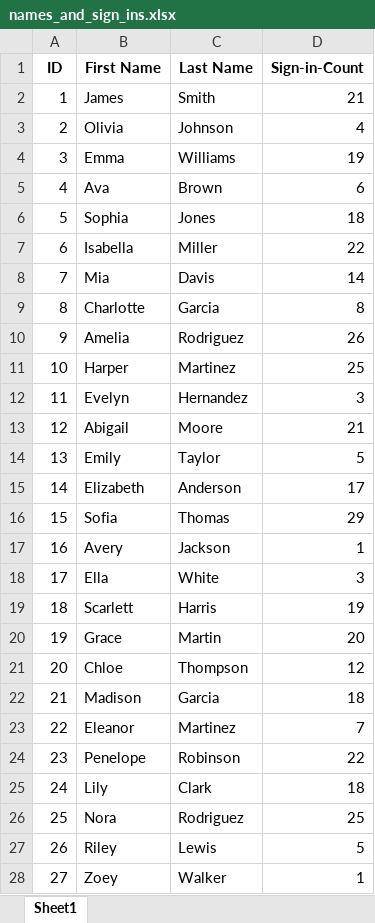
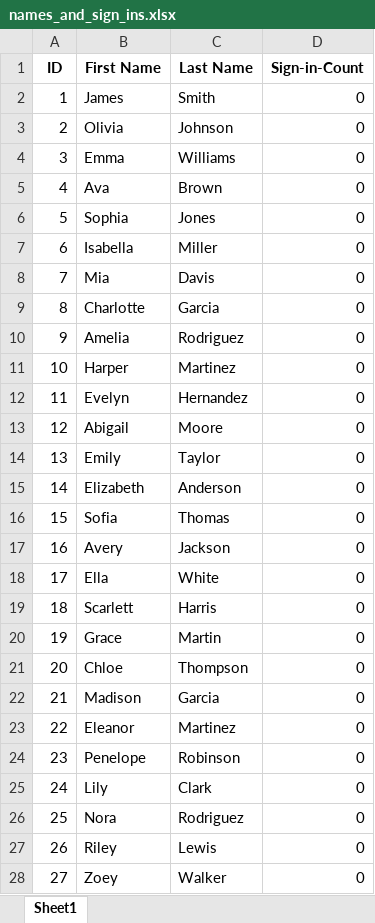
Before and after one commit to StrangeGGG/ClassSign-inSystem-backend-, an Excel workbook: names_and_sign_ins.xlsx, sheet Sheet1, drawn as a sheet; only a part is shown; values as stored, in another font and other column widths than the file's, no borders; the diff covers the shown part only; the diff names each change by its address in the sheet, - before the commit and + after, or states it on an @@ line.

Commit message:
read data locally

```diff
--- a/names_and_sign_ins.xlsx (sheet Sheet1)
+++ b/names_and_sign_ins.xlsx (sheet Sheet1)
-D2 (Sign-in-Count): 21
+D2 (Sign-in-Count): 0
-D3 (Sign-in-Count): 4
+D3 (Sign-in-Count): 0
-D4 (Sign-in-Count): 19
+D4 (Sign-in-Count): 0
-D5 (Sign-in-Count): 6
+D5 (Sign-in-Count): 0
-D6 (Sign-in-Count): 18
+D6 (Sign-in-Count): 0
-D7 (Sign-in-Count): 22
+D7 (Sign-in-Count): 0
-D8 (Sign-in-Count): 14
+D8 (Sign-in-Count): 0
-D9 (Sign-in-Count): 8
+D9 (Sign-in-Count): 0
-D10 (Sign-in-Count): 26
+D10 (Sign-in-Count): 0
-D11 (Sign-in-Count): 25
+D11 (Sign-in-Count): 0
-D12 (Sign-in-Count): 3
+D12 (Sign-in-Count): 0
-D13 (Sign-in-Count): 21
+D13 (Sign-in-Count): 0
-D14 (Sign-in-Count): 5
+D14 (Sign-in-Count): 0
-D15 (Sign-in-Count): 17
+D15 (Sign-in-Count): 0
-D16 (Sign-in-Count): 29
+D16 (Sign-in-Count): 0
-D17 (Sign-in-Count): 1
+D17 (Sign-in-Count): 0
-D18 (Sign-in-Count): 3
+D18 (Sign-in-Count): 0
-D19 (Sign-in-Count): 19
+D19 (Sign-in-Count): 0
-D20 (Sign-in-Count): 20
+D20 (Sign-in-Count): 0
-D21 (Sign-in-Count): 12
+D21 (Sign-in-Count): 0
-D22 (Sign-in-Count): 18
+D22 (Sign-in-Count): 0
-D23 (Sign-in-Count): 7
+D23 (Sign-in-Count): 0
-D24 (Sign-in-Count): 22
+D24 (Sign-in-Count): 0
-D25 (Sign-in-Count): 18
+D25 (Sign-in-Count): 0
-D26 (Sign-in-Count): 25
+D26 (Sign-in-Count): 0
-D27 (Sign-in-Count): 5
+D27 (Sign-in-Count): 0
-D28 (Sign-in-Count): 1
+D28 (Sign-in-Count): 0
```
Also changed, not shown: 3 edited cells elsewhere in this sheet, Extract.xlsx, 2 other files.
